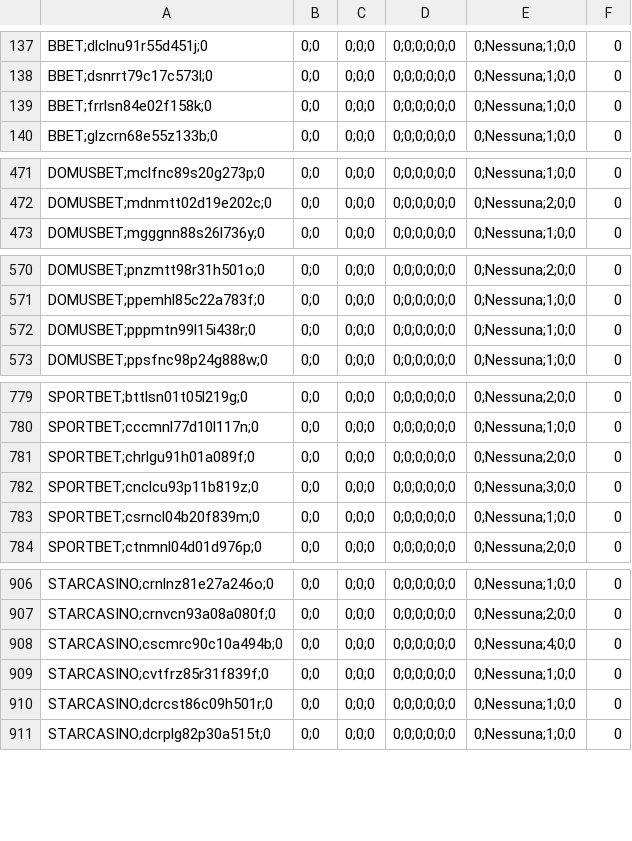
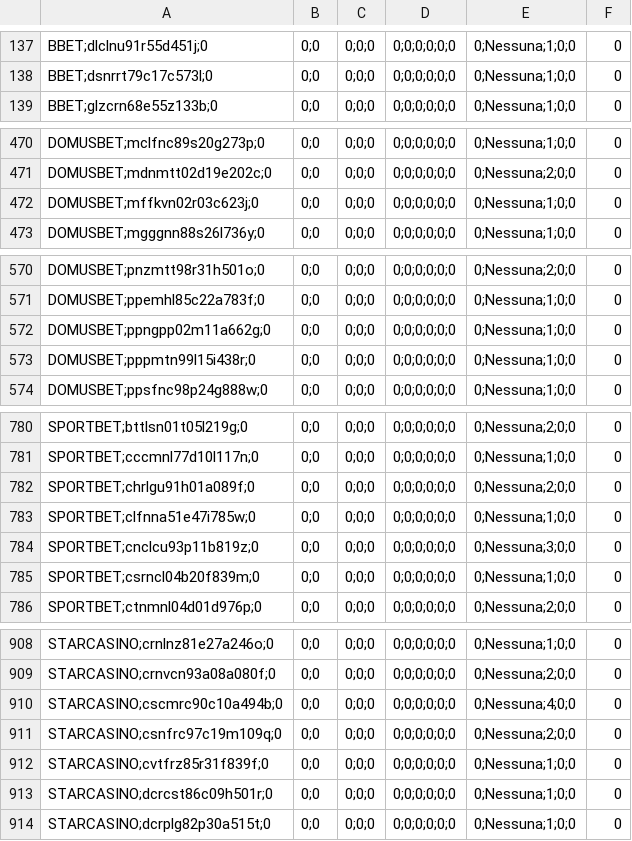
Before and after one commit to albagammamarketing-source/Dashboard-auto, a CSV file: output/indice_similarity_utenti.csv, drawn as a sheet; only a part is shown, gaps mark what is left out; the diff covers the shown part only.

```diff
--- a/output/indice_similarity_utenti.csv
+++ b/output/indice_similarity_utenti.csv
@@ -138,3 +138,2 @@ BBET;dlclnu91r55d451j;0,0;0,0;0;0,0;0;0;0;0;0,0;Nessuna;1;0;0,0
 BBET;dsnrrt79c17c573l;0,0;0,0;0;0,0;0;0;0;0;0,0;Nessuna;1;0;0,0
-BBET;frrlsn84e02f158k;0,0;0,0;0;0,0;0;0;0;0;0,0;Nessuna;1;0;0,0
 BBET;glzcrn68e55z133b;0,0;0,0;0;0,0;0;0;0;0;0,0;Nessuna;1;0;0,0
@@ -472,2 +471,3 @@ DOMUSBET;mclfnc89s20g273p;0,0;0,0;0;0,0;0;0;0;0;0,0;Nessuna;1;0;0,0
 DOMUSBET;mdnmtt02d19e202c;0,0;0,0;0;0,0;0;0;0;0;0,0;Nessuna;2;0;0,0
+DOMUSBET;mffkvn02r03c623j;0,0;0,0;0;0,0;0;0;0;0;0,0;Nessuna;1;0;0,0
 DOMUSBET;mgggnn88s26l736y;0,0;0,0;0;0,0;0;0;0;0;0,0;Nessuna;1;0;0,0
@@ -571,2 +571,3 @@ DOMUSBET;pnzmtt98r31h501o;0,0;0,0;0;0,0;0;0;0;0;0,0;Nessuna;2;0;0,0
 DOMUSBET;ppemhl85c22a783f;0,0;0,0;0;0,0;0;0;0;0;0,0;Nessuna;1;0;0,0
+DOMUSBET;ppngpp02m11a662g;0,0;0,0;0;0,0;0;0;0;0;0,0;Nessuna;1;0;0,0
 DOMUSBET;pppmtn99l15i438r;0,0;0,0;0;0,0;0;0;0;0;0,0;Nessuna;1;0;0,0
@@ -781,2 +782,3 @@ SPORTBET;cccmnl77d10l117n;0,0;0,0;0;0,0;0;0;0;0;0,0;Nessuna;1;0;0,0
 SPORTBET;chrlgu91h01a089f;0,0;0,0;0;0,0;0;0;0;0;0,0;Nessuna;2;0;0,0
+SPORTBET;clfnna51e47i785w;0,0;0,0;0;0,0;0;0;0;0;0,0;Nessuna;1;0;0,0
 SPORTBET;cnclcu93p11b819z;0,0;0,0;0;0,0;0;0;0;0;0,0;Nessuna;3;0;0,0
@@ -908,2 +910,3 @@ STARCASINO;crnvcn93a08a080f;0,0;0,0;0;0,0;0;0;0;0;0,0;Nessuna;2;0;0,0
 STARCASINO;cscmrc90c10a494b;0,0;0,0;0;0,0;0;0;0;0;0,0;Nessuna;4;0;0,0
+STARCASINO;csnfrc97c19m109q;0,0;0,0;0;0,0;0;0;0;0;0,0;Nessuna;2;0;0,0
 STARCASINO;cvtfrz85r31f839f;0,0;0,0;0;0,0;0;0;0;0;0,0;Nessuna;1;0;0,0
```
Also changed, not shown: 1 added row and 1 edited cell elsewhere in this file, output/indice_quota_extra_utenti.csv.
